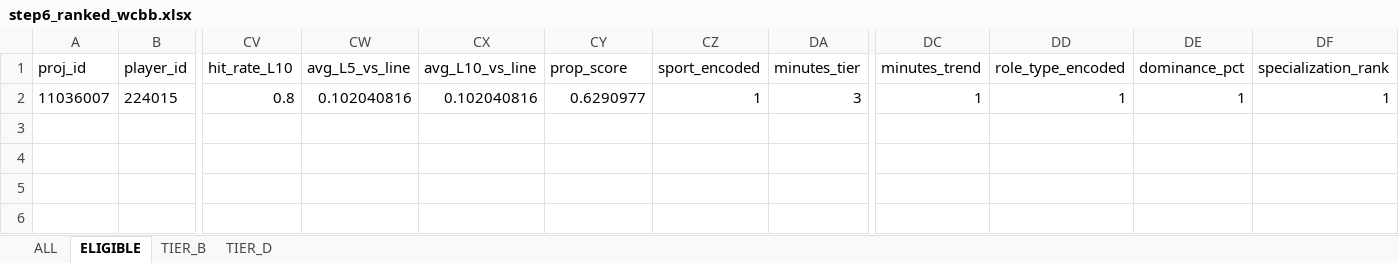
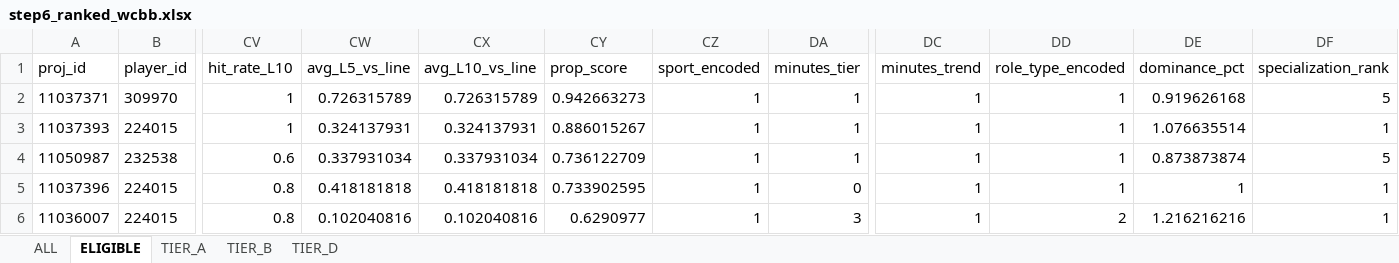
Before and after one commit to halekevi/nba-pipelines, an Excel workbook: CBB/step6_ranked_wcbb.xlsx, sheet ELIGIBLE, drawn as a sheet; only a part is shown, gaps mark what is left out; values as stored, in another font and other column widths than the file's, no borders; addresses are those after the commit; rows hold the shown columns only; the diff names each change by its address in the sheet, - before the commit and + after, or states it on an @@ line.

```diff
--- a/CBB/step6_ranked_wcbb.xlsx (sheet ELIGIBLE)
+++ b/CBB/step6_ranked_wcbb.xlsx (sheet ELIGIBLE)
+sheet tab: TIER_A
+row 2: 11037371 | 309970 | 1 | 0.726315789 | 0.726315789 | 0.942663273 | 1 | 1 | 1 | 1 | 0.919626168 | 5
+row 3: 11037393 | 224015 | 1 | 0.324137931 | 0.324137931 | 0.886015267 | 1 | 1 | 1 | 1 | 1.076635514 | 1
+row 4: 11050987 | 232538 | 0.6 | 0.337931034 | 0.337931034 | 0.736122709 | 1 | 1 | 1 | 1 | 0.873873874 | 5
+row 5: 11037396 | 224015 | 0.8 | 0.418181818 | 0.418181818 | 0.733902595 | 1 | 0 | 1 | 1 | 1 | 1
-DD6 (role_type_encoded): 1
+DD6 (role_type_encoded): 2
-DE6 (dominance_pct): 1
+DE6 (dominance_pct): 1.216216216
```
Also changed, not shown: sheet ALL, sheet TIER_D, sheet TIER_B, CBB/step6_ranked_cbb.xlsx, MLB/step8_mlb_direction_clean.xlsx, 10 other files.
